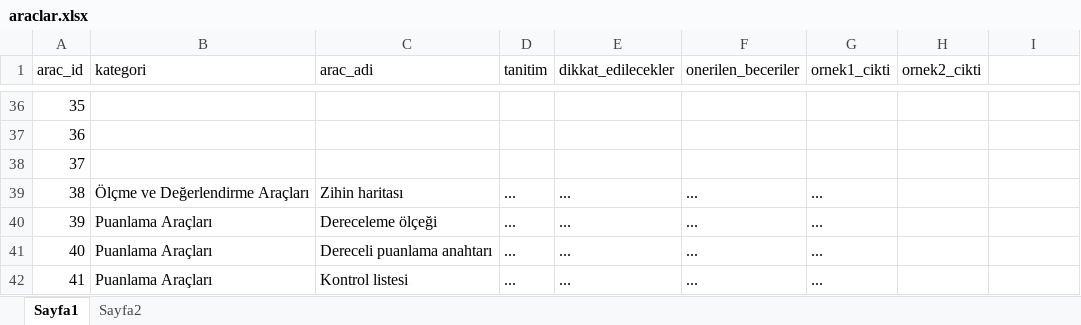
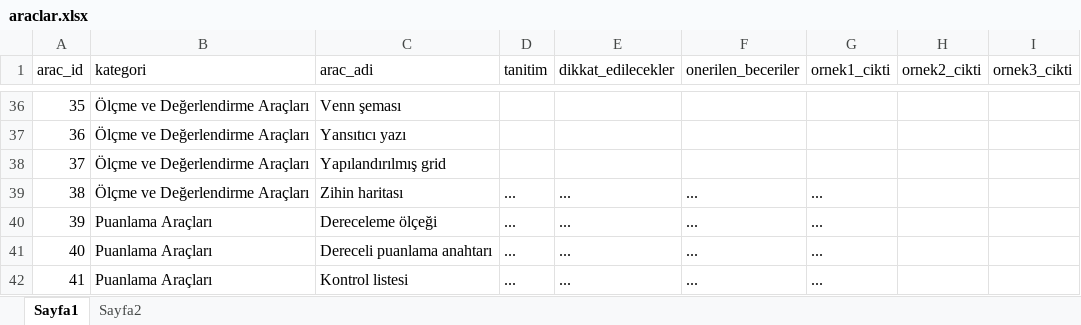
Before and after one commit to safakcansu/dogm_olcme_araclari_rehberi, an Excel workbook: data/araclar.xlsx, sheet Sayfa1, drawn as a sheet; only a part is shown, gaps mark what is left out; values as stored, in another font and other column widths than the file's, no borders; the diff covers the shown part only; the diff names each change by its address in the sheet, - before the commit and + after, or states it on an @@ line.

Commit message:
Add files via upload

```diff
--- a/data/araclar.xlsx (sheet Sayfa1)
+++ b/data/araclar.xlsx (sheet Sayfa1)
-I1: (empty)
+I1: ornek3_cikti
-B36:B38 (kategori): (empty)
+B36:B38 (kategori): Ölçme ve Değerlendirme Araçları
-C36 (arac_adi): (empty)
+C36 (arac_adi): Venn şeması
-C37 (arac_adi): (empty)
+C37 (arac_adi): Yansıtıcı yazı
-C38 (arac_adi): (empty)
+C38 (arac_adi): Yapılandırılmış grid
```
Also changed, not shown: 93 edited cells elsewhere in this sheet.
